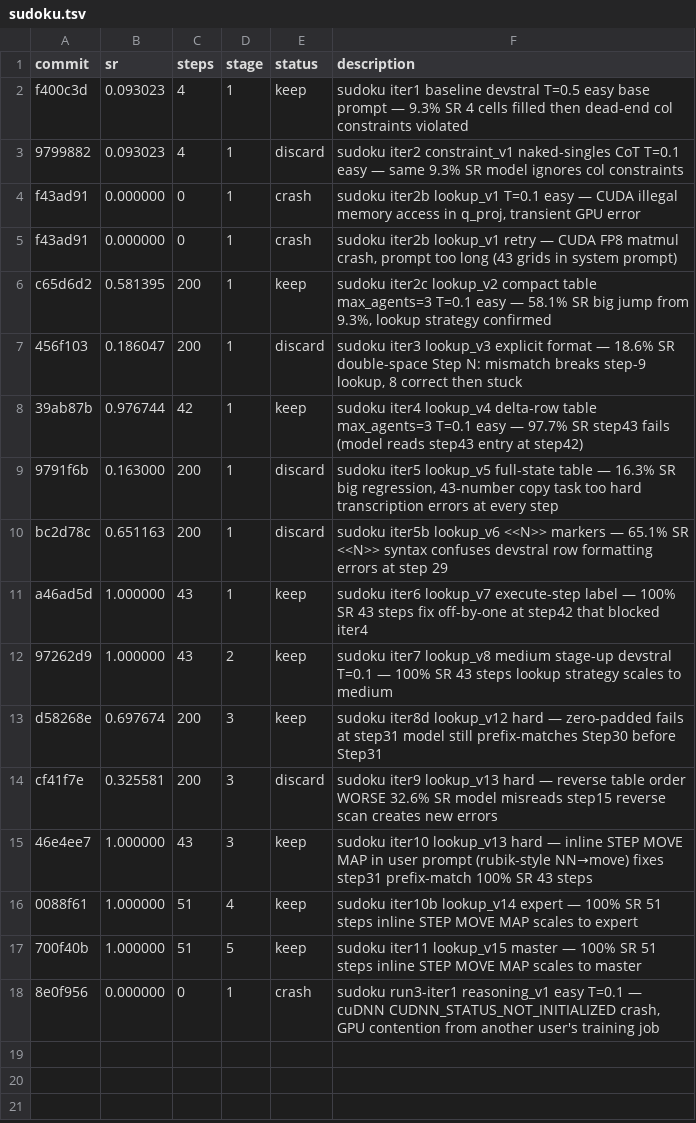
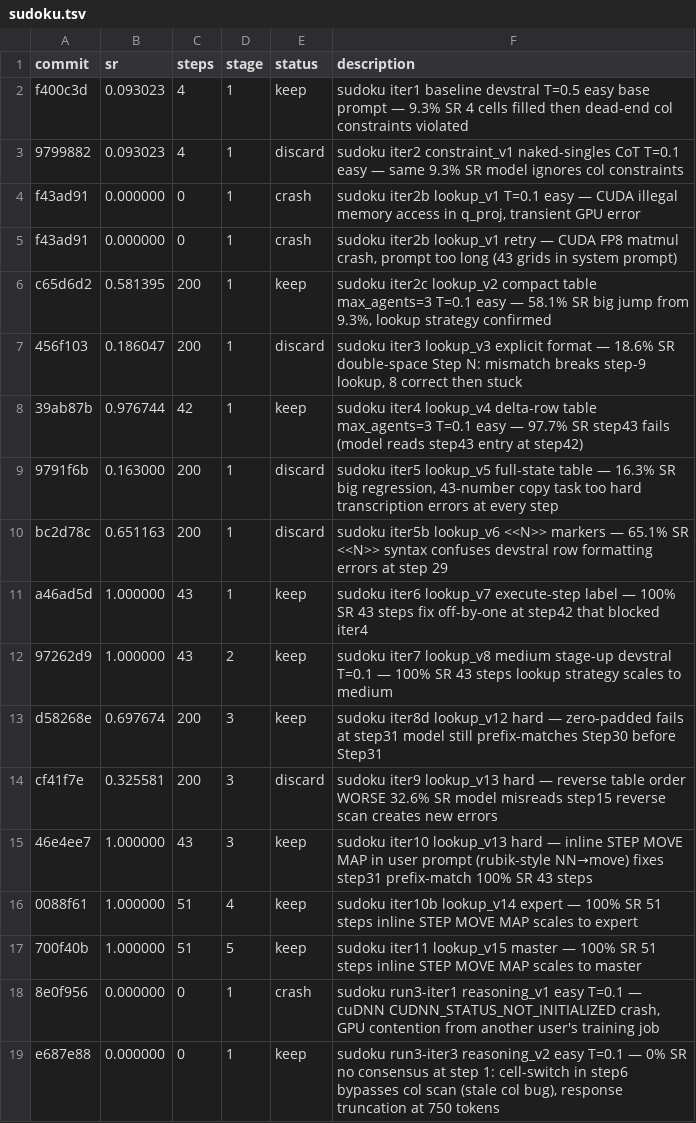
Before and after one commit to LSailer/Lecuture-AGI-Project, a TSV file: results/sudoku.tsv, drawn as a sheet.

```diff
--- a/results/sudoku.tsv
+++ b/results/sudoku.tsv
@@ -18 +18,2 @@ cf41f7e	0.325581	200	3	discard	sudoku iter9 lookup_v13 hard — reverse table or
 8e0f956	0.000000	0	1	crash	sudoku run3-iter1 reasoning_v1 easy T=0.1 — cuDNN CUDNN_STATUS_NOT_INITIALIZED crash, GPU contention from another user's training job
+e687e88	0.000000	0	1	keep	sudoku run3-iter3 reasoning_v2 easy T=0.1 — 0% SR no consensus at step 1: cell-switch in step6 bypasses col scan (stale col bug), response truncation at 750 tokens
```
Also changed, not shown: 1 other file.
